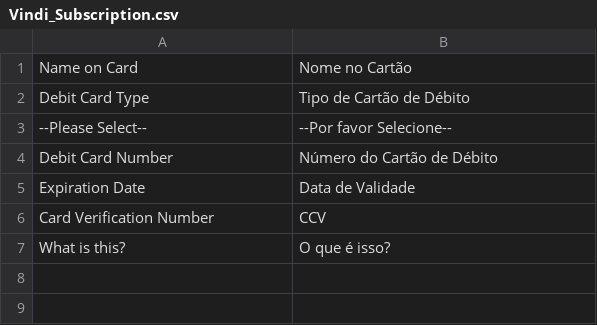
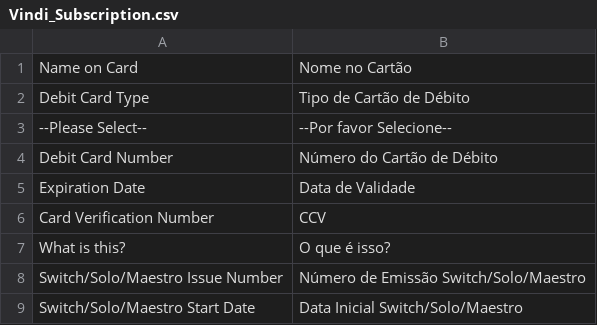
Before and after one commit to vindi/vindi-magento, a CSV file: src/app/locale/pt_BR/Vindi_Subscription.csv, drawn as a sheet.

```diff
--- a/src/app/locale/pt_BR/Vindi_Subscription.csv
+++ b/src/app/locale/pt_BR/Vindi_Subscription.csv
@@ -7 +7,3 @@
 "What is this?", "O que é isso?"
+"Switch/Solo/Maestro Issue Number", "Número de Emissão Switch/Solo/Maestro"
+"Switch/Solo/Maestro Start Date", "Data Inicial Switch/Solo/Maestro"
```
Also changed, not shown: 4 other files.
